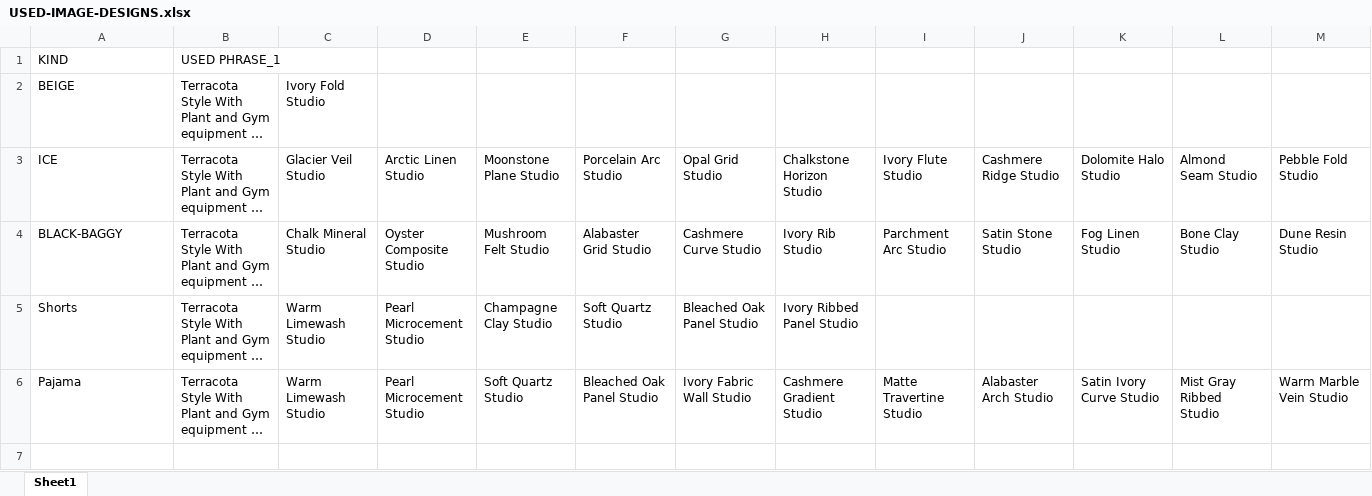
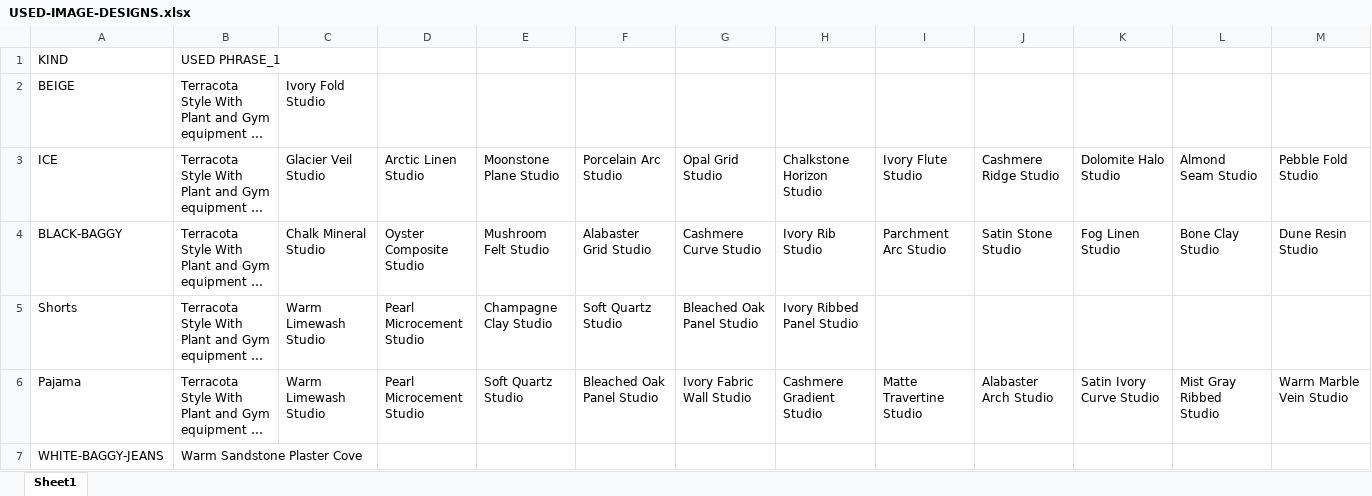
Before and after one commit to Eshaan111/work--fk-tools, an Excel workbook: image_prompter/USED-IMAGE-DESIGNS.xlsx, sheet Sheet1, drawn as a sheet; only a part is shown; long unchanged cells end in …; values as stored, in another font and other column widths than the file's, no borders; rows hold the shown columns only; the diff names each change by its address in the sheet, - before the commit and + after, or states it on an @@ line.

```diff
--- a/image_prompter/USED-IMAGE-DESIGNS.xlsx (sheet Sheet1)
+++ b/image_prompter/USED-IMAGE-DESIGNS.xlsx (sheet Sheet1)
+row 7: WHITE-BAGGY-JEANS | Warm Sandstone Plaster Cove
```
Also changed, not shown: 52 other files.
